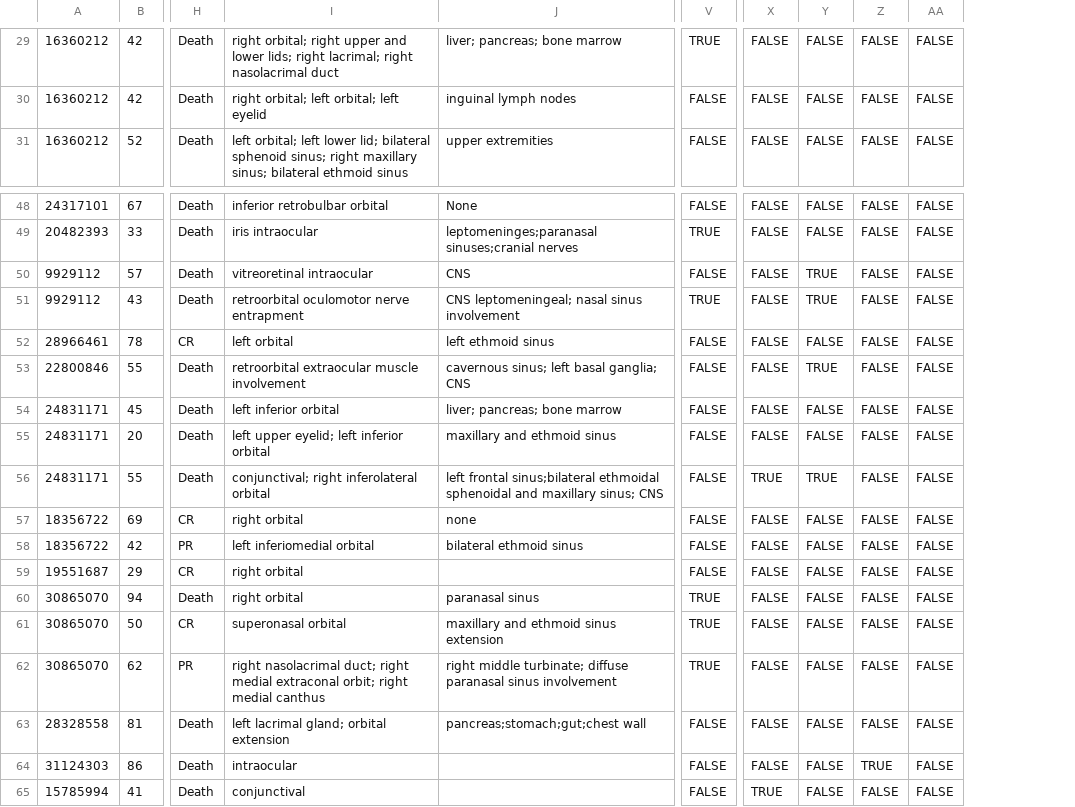
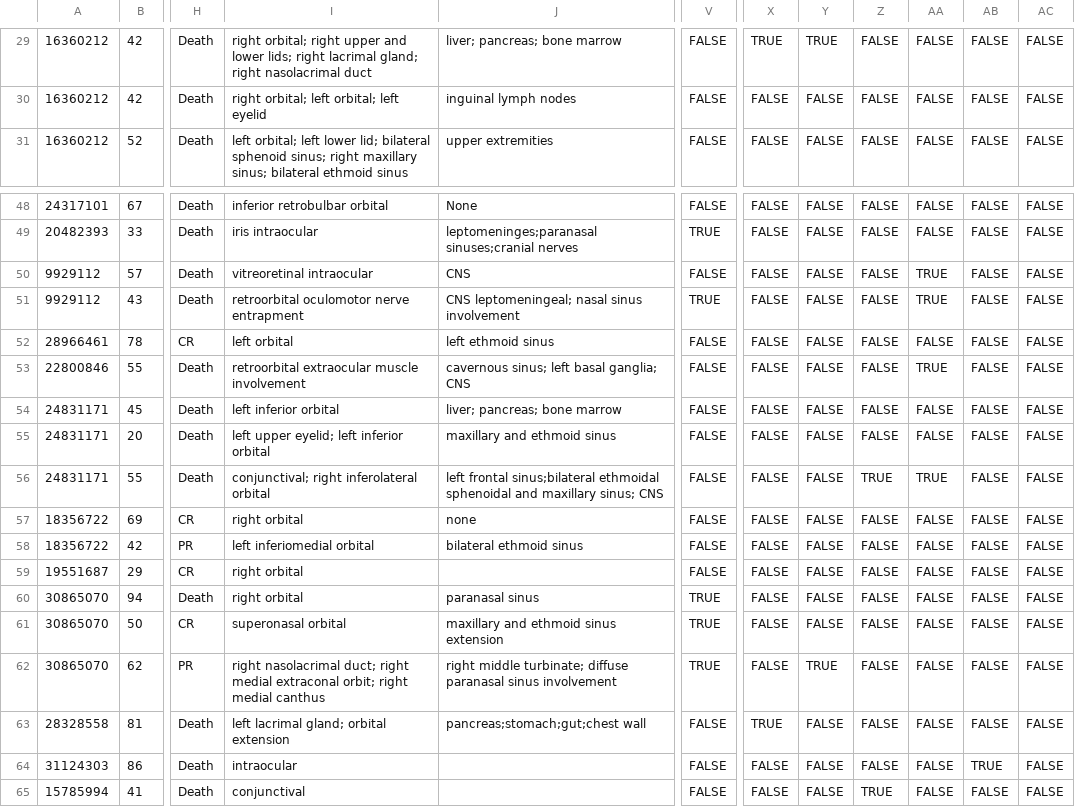
Before and after one commit to rahuldhodapkar/OrbitalNKTLymphomaLitReview, a CSV file: calc/general/cleaned_data.csv, drawn as a sheet; only a part is shown, gaps mark what is left out; the diff covers the shown part only; the diff names each change by its address in the sheet, - before the commit and + after, or states it on an @@ line.

Commit message:
split lacrimal system -> lacrimal gland + lacrimal drainage

```diff
--- a/calc/general/cleaned_data.csv
+++ b/calc/general/cleaned_data.csv
+column AB, rows 29-31: all FALSE; rows 48-65: FALSE | FALSE | FALSE | FALSE | FALSE | FALSE | FALSE | FALSE | FALSE | FALSE | FALSE | FALSE | FALSE | FALSE | FALSE | FALSE | TRUE | FALSE
+column AC, rows 29-31: all FALSE; rows 48-65: all FALSE
-I29: …lids; right lacrimal; right nasolacrimal…
+I29: …lids; right lacrimal gland; right nasolacrimal…
-V29: TRUE
+V29: FALSE
-X29: FALSE
+X29: TRUE
-Y29: FALSE
+Y29: TRUE
-Y50:Y51: TRUE
+Y50:Y51: FALSE
-AA50:AA51: FALSE
+AA50:AA51: TRUE
-Y53: TRUE
+Y53: FALSE
-AA53: FALSE
+AA53: TRUE
-X56: TRUE
+X56: FALSE
-Y56: TRUE
+Y56: FALSE
-Z56: FALSE
+Z56: TRUE
-AA56: FALSE
+AA56: TRUE
-Y62: FALSE
+Y62: TRUE
-X63: FALSE
+X63: TRUE
-Z64: TRUE
+Z64: FALSE
-X65: TRUE
+X65: FALSE
-Z65: FALSE
+Z65: TRUE
```
Also changed, not shown: 34 edited cells elsewhere in this file, data/SystematicReview.csv, 1 other file.
